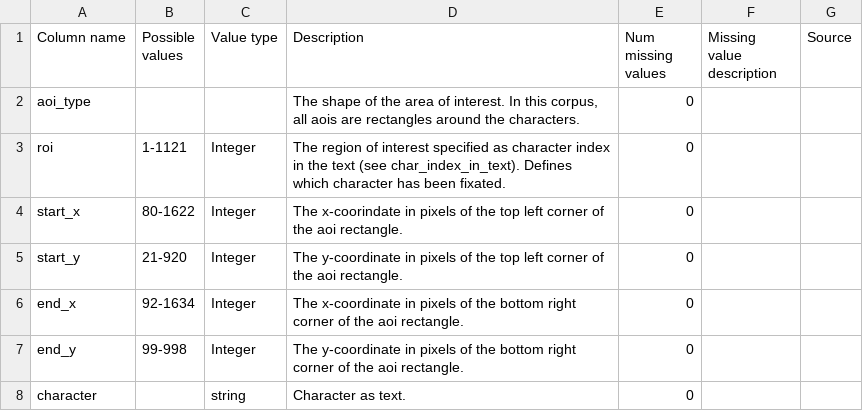
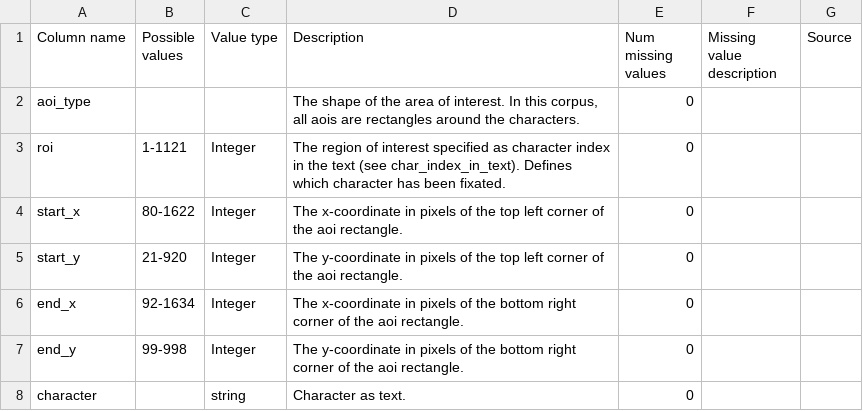
Before and after one commit to DiLi-Lab/PoTeC, a TSV file: codebook_tables/aoi_texts.tsv, drawn as a sheet.

```diff
--- a/codebook_tables/aoi_texts.tsv
+++ b/codebook_tables/aoi_texts.tsv
@@ -3,3 +3,3 @@ aoi_type			The shape of the area of interest. In this corpus, all aois are recta
 roi	1-1121	Integer	The region of interest specified as character index in the text (see char_index_in_text). Defines which character has been fixated.	0		
-start_x	80-1622	Integer	The x-coorindate in pixels of the top left corner of the aoi rectangle.	0		
+start_x	80-1622	Integer	The x-coordinate in pixels of the top left corner of the aoi rectangle.	0		
 start_y	21-920	Integer	The y-coordinate in pixels of the top left corner of the aoi rectangle.	0		
```
Also changed, not shown: codebook_tables/items.tsv, codebook_tables/participants.tsv, 9 other files.
